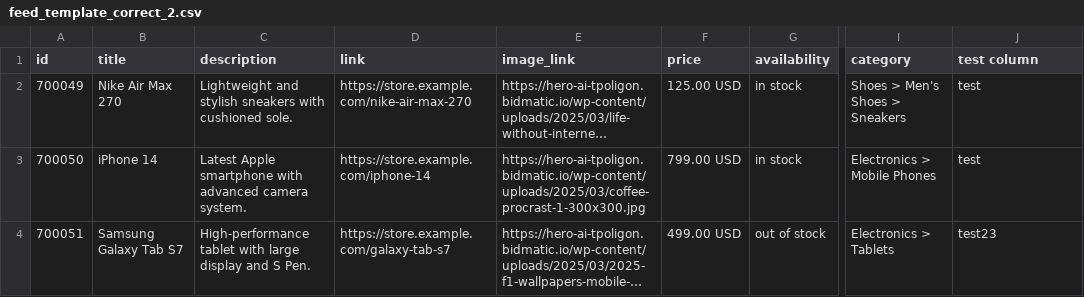
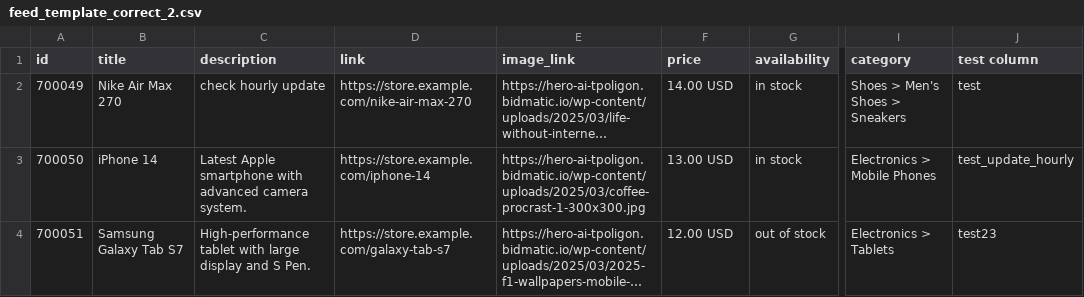
Before and after one commit to melnichenkoroman95-hue/some_test_feed, a CSV file: feed_template_correct_2.csv, drawn as a sheet; only a part is shown, gaps mark what is left out; long unchanged cells end in …; the diff names each change by its address in the sheet, - before the commit and + after, or states it on an @@ line.

Commit message:
Update feed_template_correct_2.csv

```diff
--- a/feed_template_correct_2.csv
+++ b/feed_template_correct_2.csv
-C2 (description): Lightweight and stylish sneakers with cushioned sole.
+C2 (description): check hourly update
-F2 (price): 125.00 USD
+F2 (price): 14.00 USD
-F3 (price): 799.00 USD
+F3 (price): 13.00 USD
-J3 (test column): test
+J3 (test column): test_update_hourly
-F4 (price): 499.00 USD
+F4 (price): 12.00 USD
```
